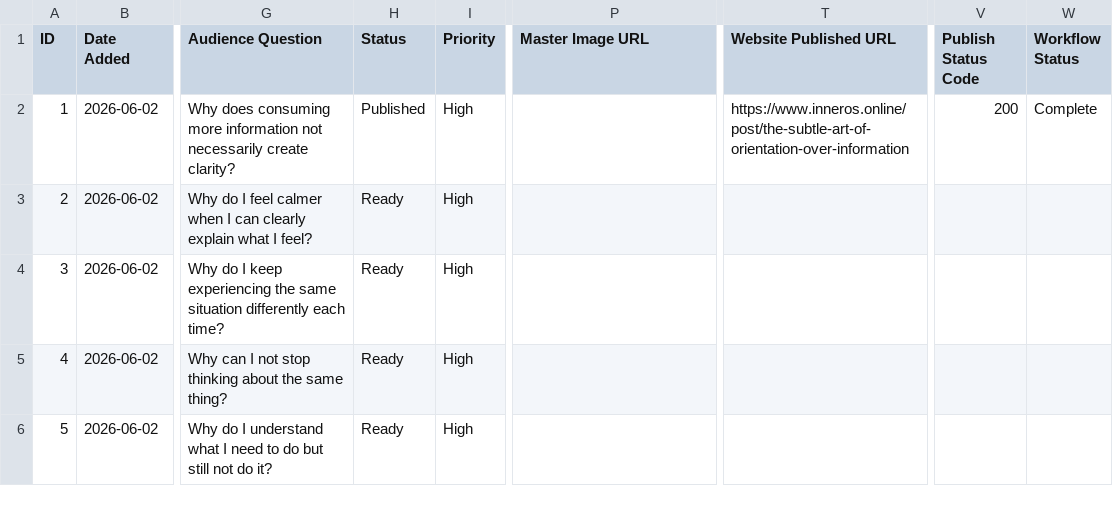
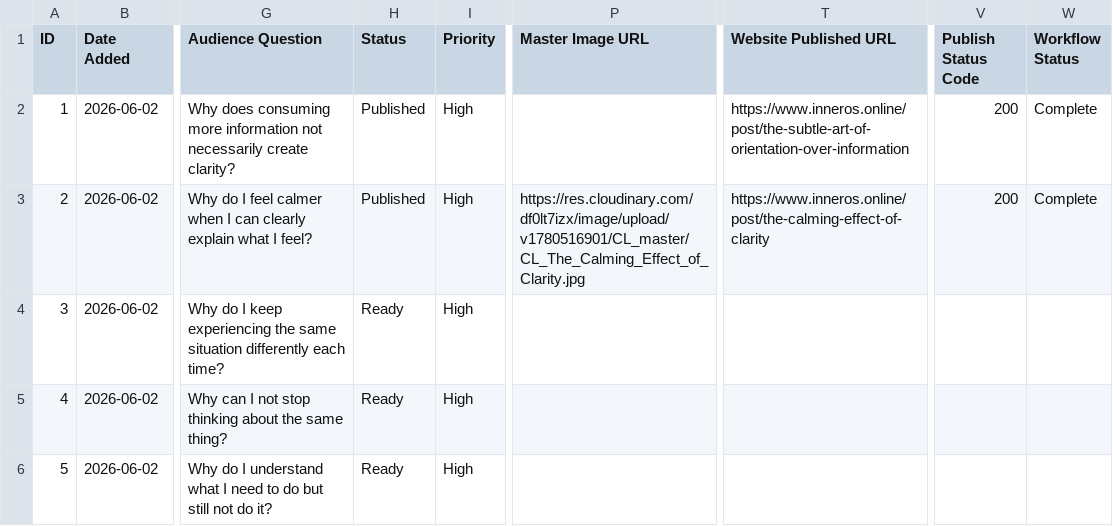
Before and after one commit to ValerieQA/clarity-lab-pipeline, a CSV file: topics.csv, drawn as a sheet; only a part is shown, gaps mark what is left out; the diff names each change by its address in the sheet, - before the commit and + after, or states it on an @@ line.

Commit message:
✅ Published: 2026-06-03

```diff
--- a/topics.csv
+++ b/topics.csv
-H3 (Status): Ready
+H3 (Status): Published
-P3 (Master Image URL): (empty)
+P3 (Master Image URL): https://res.cloudinary.com/df0lt7izx/image/upload/v1780516901/CL_master/CL_The_Calming_Effect_of_Clarity.jpg
-T3 (Website Published URL): (empty)
+T3 (Website Published URL): https://www.inneros.online/post/the-calming-effect-of-clarity
-V3 (Publish Status Code): (empty)
+V3 (Publish Status Code): 200
-W3 (Workflow Status): (empty)
+W3 (Workflow Status): Complete
```
